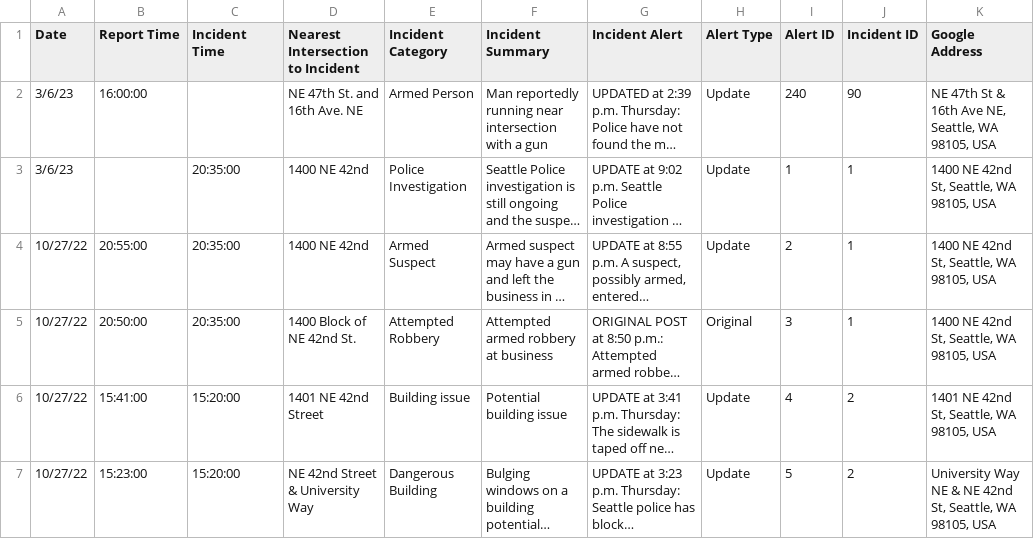
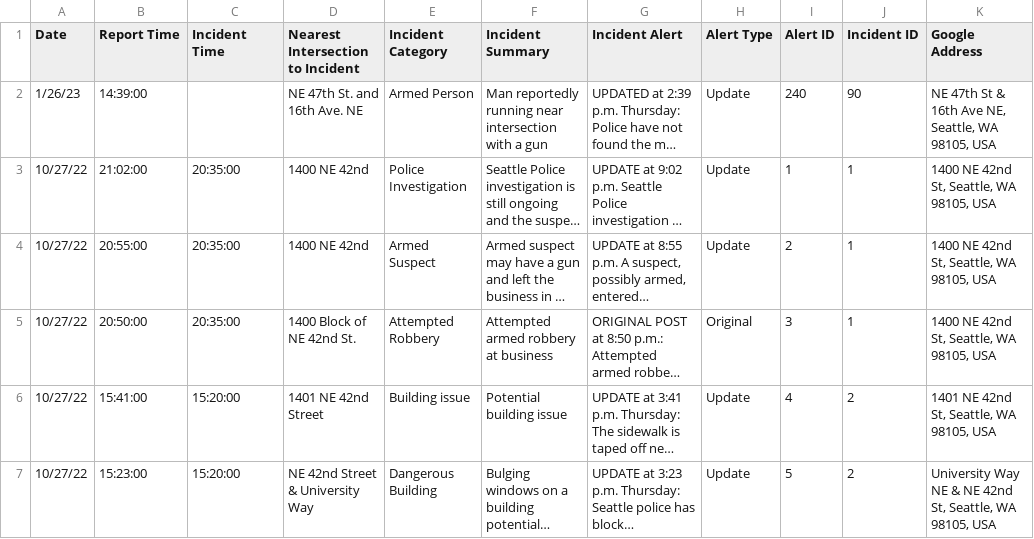
Before and after one commit to evanyfyip/uw-alert-web, a CSV file: data/uw_alerts_clean.csv, drawn as a sheet; only a part is shown; long unchanged cells end in …; the diff names each change by its address in the sheet, - before the commit and + after, or states it on an @@ line.

Commit message:
reverted changes in alerts file

```diff
--- a/data/uw_alerts_clean.csv
+++ b/data/uw_alerts_clean.csv
-A2 (Date): 3/6/23
+A2 (Date): 1/26/23
-B2 (Report Time): 16:00:00
+B2 (Report Time): 14:39:00
-A3 (Date): 3/6/23
+A3 (Date): 10/27/22
-B3 (Report Time): (empty)
+B3 (Report Time): 21:02:00
```
